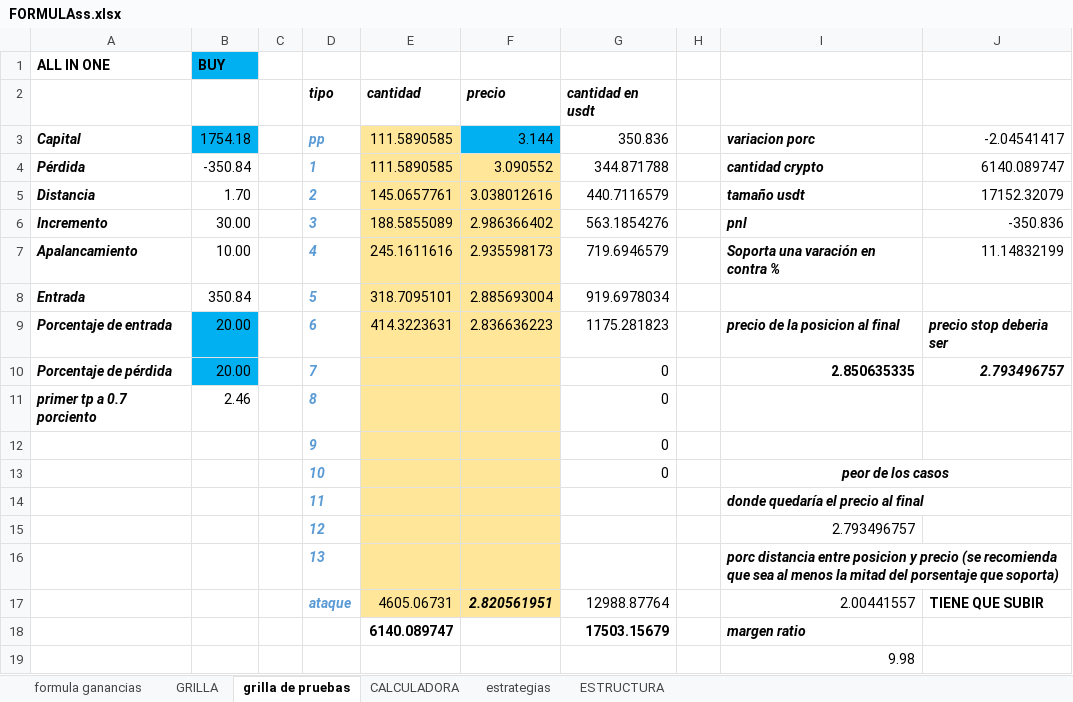
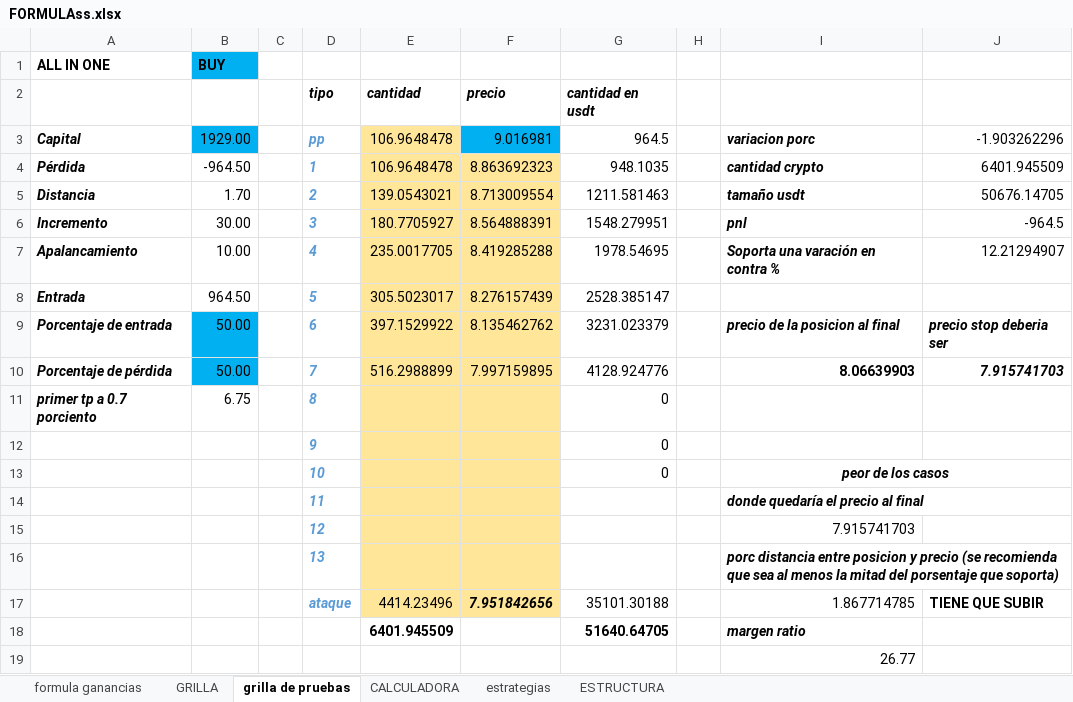
Before and after one commit to luisgomezzz/luchocrypto, an Excel workbook: SANTA3/FORMULAss.xlsx, sheet grilla de pruebas, drawn as a sheet; values as stored, in another font and other column widths than the file's, no borders; conditional formats not drawn; removed rows and columns are numbered as before the commit, all else as after; the diff names each change by its address in the sheet, - before the commit and + after, or states it on an @@ line.

Commit message:
actualizacion excel

```diff
--- a/SANTA3/FORMULAss.xlsx (sheet grilla de pruebas)
+++ b/SANTA3/FORMULAss.xlsx (sheet grilla de pruebas)
-B3: 1754.18
+B3: 1929.00
-E3:E4: 111.5890585
+E3:E4: 106.9648478
-F3: 3.144
+F3: 9.016981
-G3: 350.836
+G3: 964.5
-J3: -2.04541417
+J3: -1.903262296
-B4: -350.84
+B4: -964.50
-F4: 3.090552
+F4: 8.863692323
-G4: 344.871788
+G4: 948.1035
-J4: 6140.089747
+J4: 6401.945509
-E5: 145.0657761
+E5: 139.0543021
-F5: 3.038012616
+F5: 8.713009554
-G5: 440.7116579
+G5: 1211.581463
-J5: 17152.32079
+J5: 50676.14705
-E6: 188.5855089
+E6: 180.7705927
-F6: 2.986366402
+F6: 8.564888391
-G6: 563.1854276
+G6: 1548.279951
-J6: -350.836
+J6: -964.5
-E7: 245.1611616
+E7: 235.0017705
-F7: 2.935598173
+F7: 8.419285288
-G7: 719.6946579
+G7: 1978.54695
-J7: 11.14832199
+J7: 12.21294907
-B8: 350.84
+B8: 964.50
-E8: 318.7095101
+E8: 305.5023017
-F8: 2.885693004
+F8: 8.276157439
-G8: 919.6978034
+G8: 2528.385147
-B9: 20.00
+B9: 50.00
-E9: 414.3223631
+E9: 397.1529922
-F9: 2.836636223
+F9: 8.135462762
-G9: 1175.281823
+G9: 3231.023379
-row 10: Porcentaje de pérdida | 20.00 |  | 7 |  |  | 0 |  | 2.850635335 | 2.793496757
+row 10: Porcentaje de pérdida | 50.00 |  | 7 | 516.2988899 | 7.997159895 | 4128.924776 |  | 8.06639903 | 7.915741703
-B11: 2.46
+B11: 6.75
-I15: 2.793496757
+I15: 7.915741703
-row 17:  |  |  | ataque | 4605.06731 | 2.820561951 | 12988.87764 |  | 2.00441557 | TIENE QUE SUBIR
-row 18:  |  |  |  | 6140.089747 |  | 17503.15679 |  | margen ratio
+row 17:  |  |  | ataque | 4414.23496 | 7.951842656 | 35101.30188 |  | 1.867714785 | TIENE QUE SUBIR
+row 18:  |  |  |  | 6401.945509 |  | 51640.64705 |  | margen ratio
-I19: 9.98
+I19: 26.77
```
